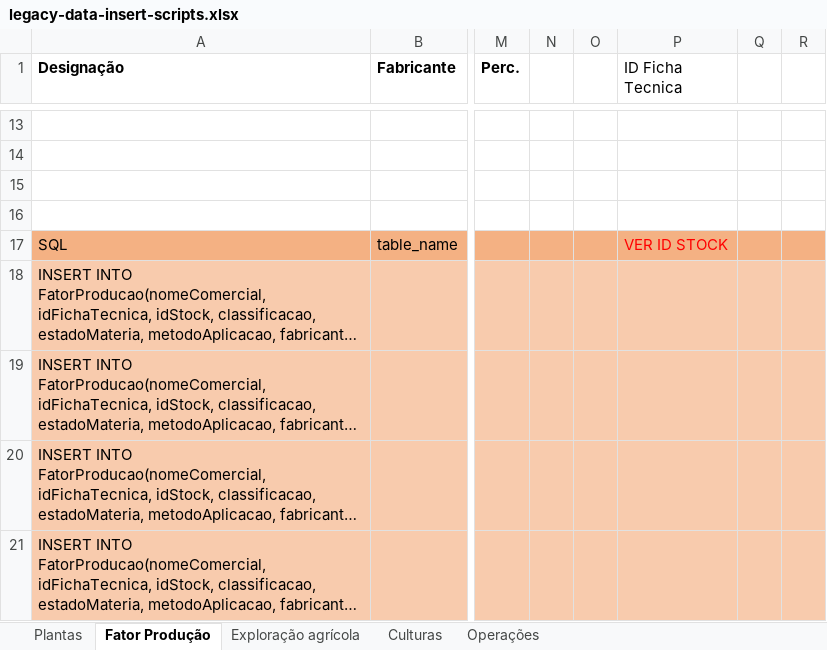
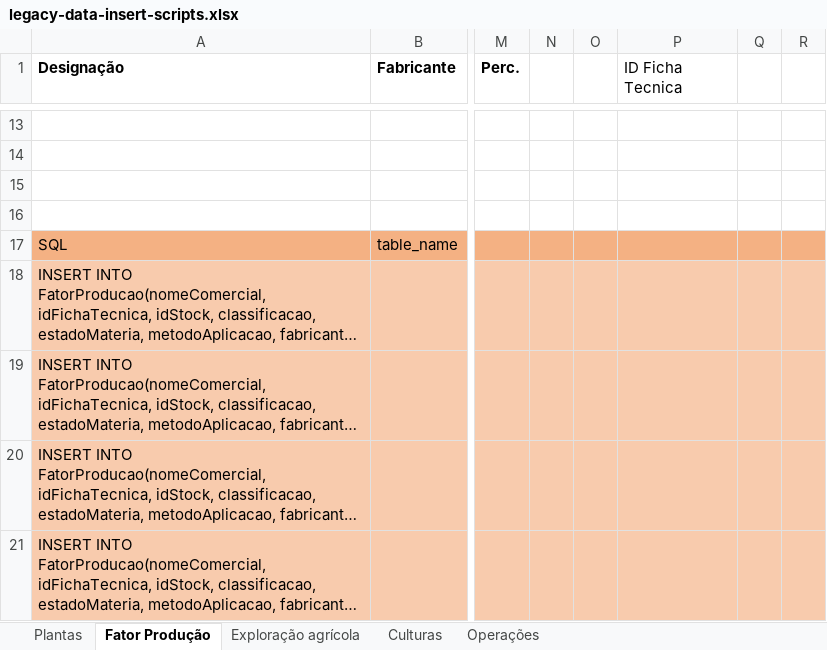
Before and after one commit to rita-barbosa/LAPR3-2324, an Excel workbook: docs/bddad/sprint1/us-bd04/legacy-data-insert-scripts.xlsx, sheet Fator Produção, drawn as a sheet; only a part is shown, gaps mark what is left out; long unchanged cells end in …; values as stored, in another font and other column widths than the file's, no borders; the diff names each change by its address in the sheet, - before the commit and + after, or states it on an @@ line.

Commit message:
Tirar mensagens do excel

```diff
--- a/docs/bddad/sprint1/us-bd04/legacy-data-insert-scripts.xlsx (sheet Fator Produção)
+++ b/docs/bddad/sprint1/us-bd04/legacy-data-insert-scripts.xlsx (sheet Fator Produção)
-P17 (ID Ficha Tecnica): VER ID STOCK
+P17 (ID Ficha Tecnica): (empty)
```
